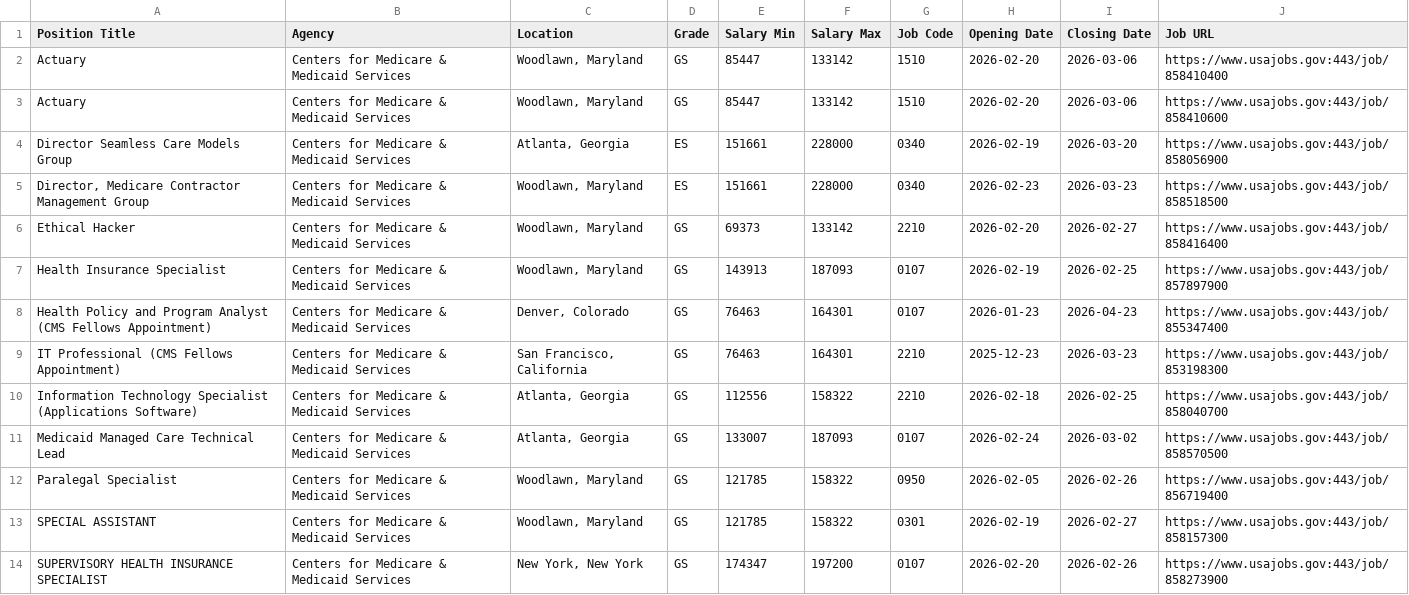
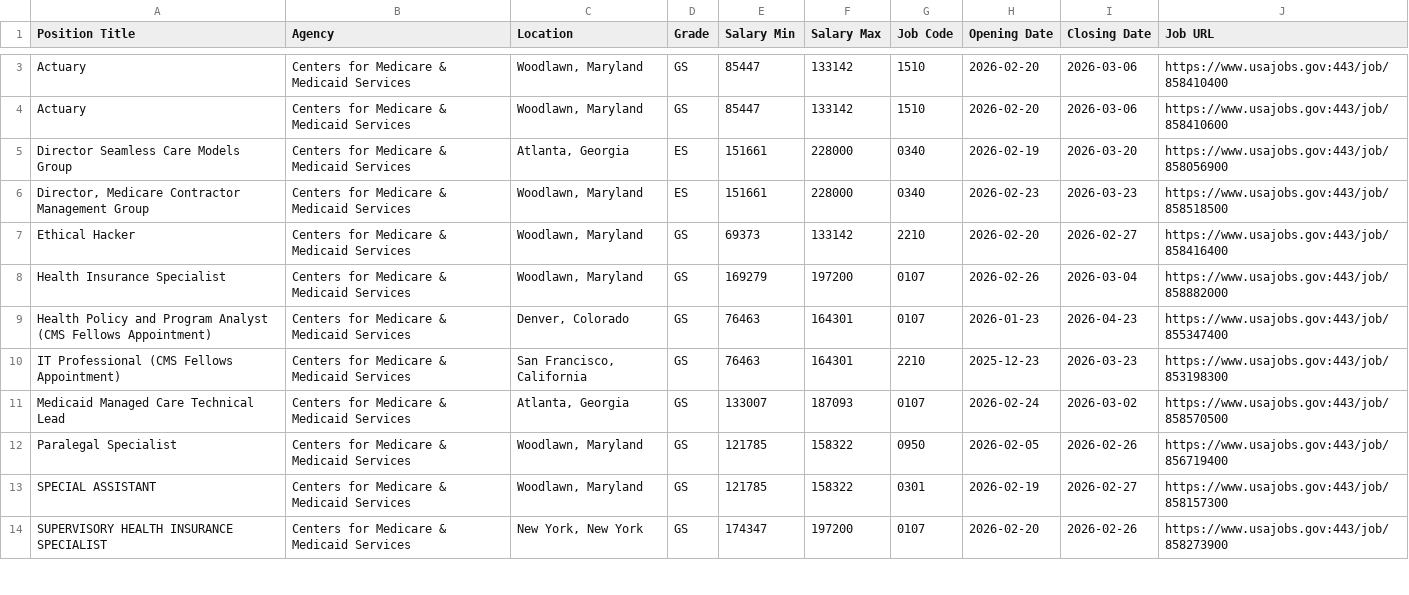
Before and after one commit to fartbagxp/fedjobs, a CSV file: data/raw/active_HHS_jobs.csv, drawn as a sheet; only a part is shown, gaps mark what is left out; the diff covers the shown part only.

```diff
--- a/data/raw/active_HHS_jobs.csv
+++ b/data/raw/active_HHS_jobs.csv
@@ -6,6 +7,5 @@ Director Seamless Care Models Group,Centers for Medicare & Medicaid Services,"At
 Ethical Hacker,Centers for Medicare & Medicaid Services,"Woodlawn, Maryland",GS,69373,133142,2210,2026-02-20,2026-02-27,https://www.usajobs.gov:443/job/858416400
-Health Insurance Specialist,Centers for Medicare & Medicaid Services,"Woodlawn, Maryland",GS,143913,187093,0107,2026-02-19,2026-02-25,https://www.usajobs.gov:443/job/857897900
+Health Insurance Specialist,Centers for Medicare & Medicaid Services,"Woodlawn, Maryland",GS,169279,197200,0107,2026-02-26,2026-03-04,https://www.usajobs.gov:443/job/858882000
 Health Policy and Program Analyst (CMS Fellows Appointment),Centers for Medicare & Medicaid Services,"Denver, Colorado",GS,76463,164301,0107,2026-01-23,2026-04-23,https://www.usajobs.gov:443/job/855347400
 IT Professional (CMS Fellows Appointment),Centers for Medicare & Medicaid Services,"San Francisco, California",GS,76463,164301,2210,2025-12-23,2026-03-23,https://www.usajobs.gov:443/job/853198300
-Information Technology Specialist (Applications Software),Centers for Medicare & Medicaid Services,"Atlanta, Georgia",GS,112556,158322,2210,2026-02-18,2026-02-25,https://www.usajobs.gov:443/job/858040700
 Medicaid Managed Care Technical Lead,Centers for Medicare & Medicaid Services,"Atlanta, Georgia",GS,133007,187093,0107,2026-02-24,2026-03-02,https://www.usajobs.gov:443/job/858570500
```
Also changed, not shown: 11 added rows and 2 removed rows elsewhere in this file, data/raw/active_0854_jobs.csv, data/raw/active_1550_jobs.csv, 3 other files.
